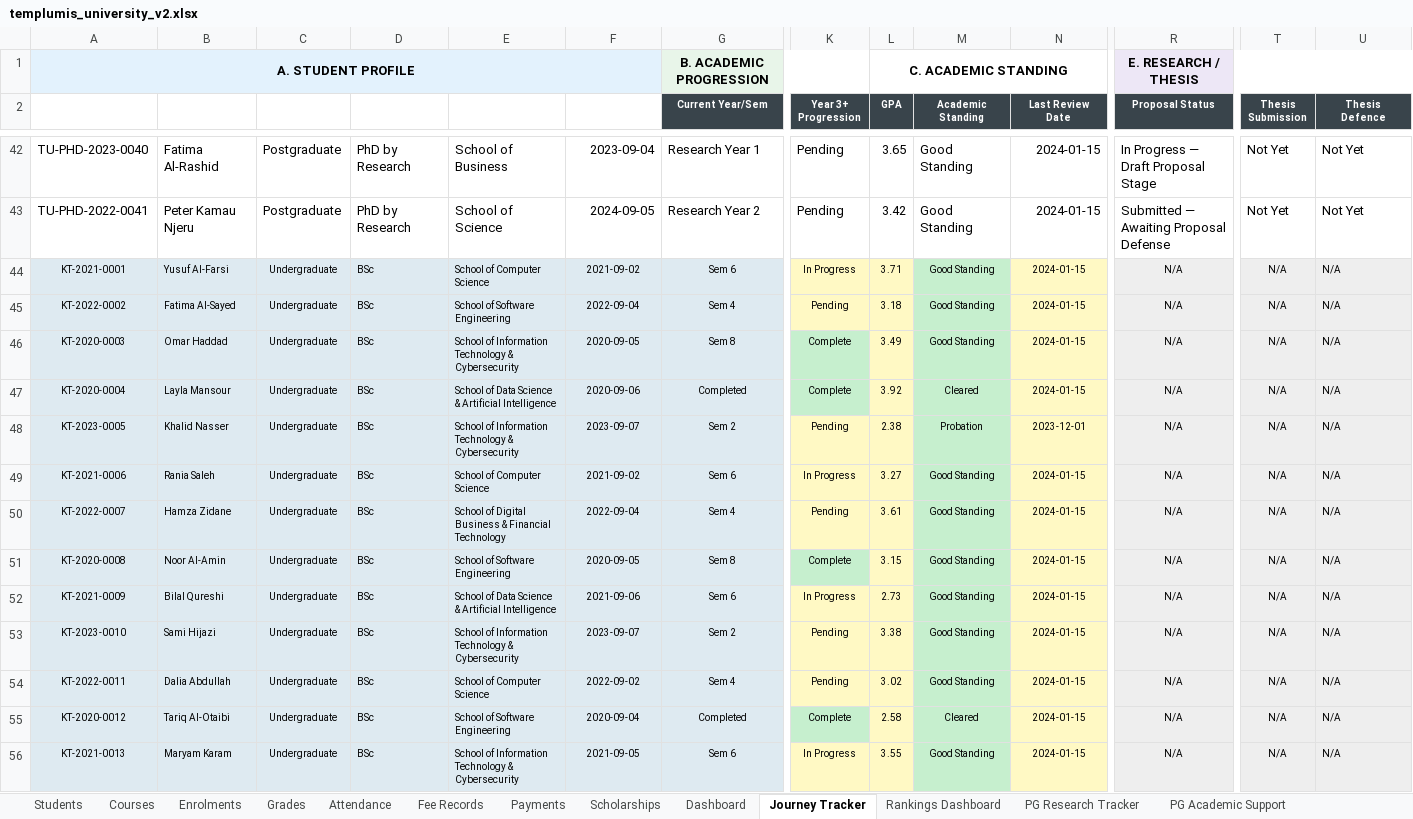
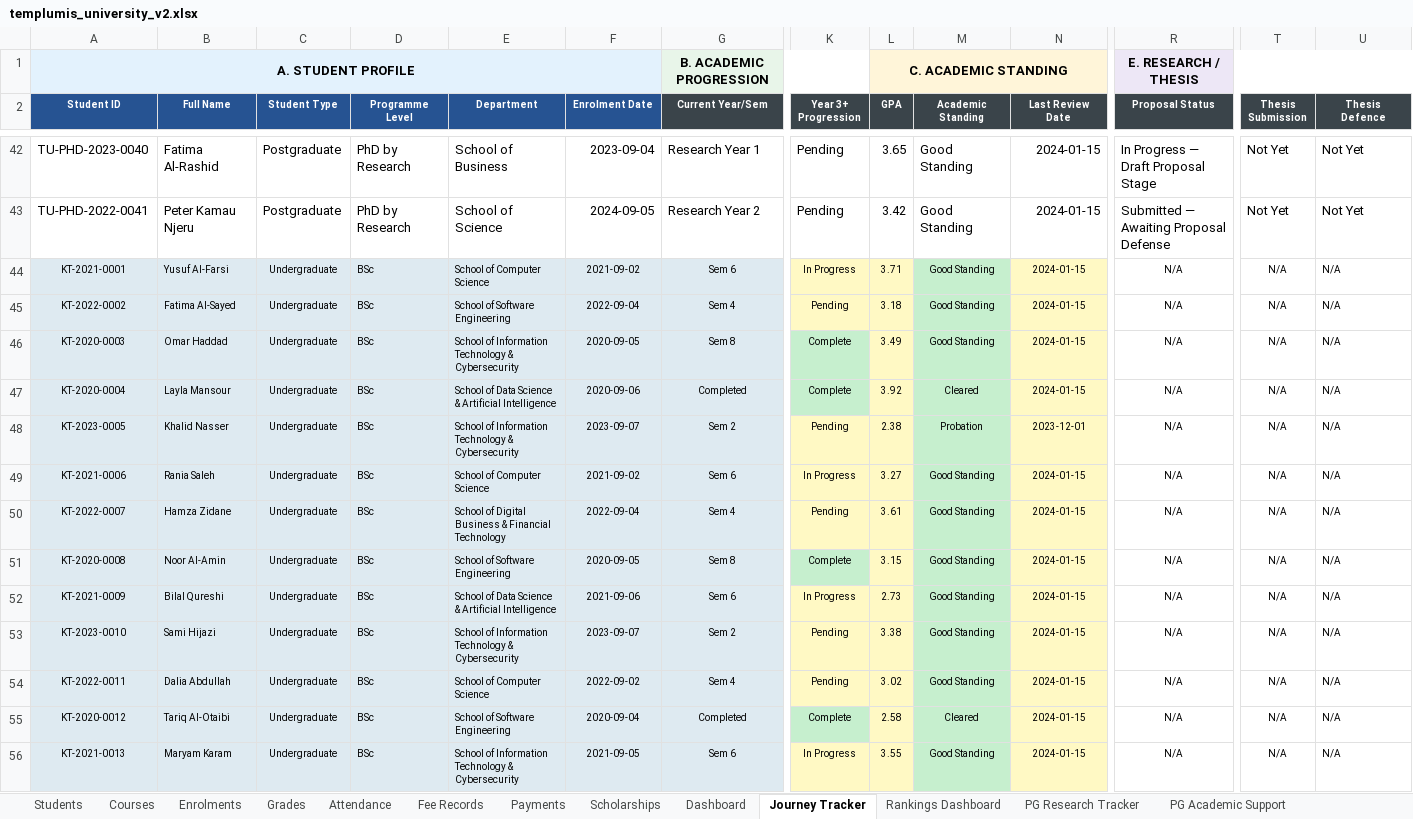
Before and after one commit to SGGaita/templumis, an Excel workbook: data/templumis_university_v2.xlsx, sheet Journey Tracker, drawn as a sheet; only a part is shown, gaps mark what is left out; values as stored, in another font and other column widths than the file's, no borders; the diff covers the shown part only; the diff names each change by its address in the sheet, - before the commit and + after, or states it on an @@ line.

```diff
--- a/data/templumis_university_v2.xlsx (sheet Journey Tracker)
+++ b/data/templumis_university_v2.xlsx (sheet Journey Tracker)
-L1:N1 fill: none
+L1:N1 fill: #FFF5D9
-A2:F2 fill: none
+A2:F2 fill: #265392
-R44:R56 fill: #EEEEEE
+R44:R56 fill: none
-T44:U56 fill: #EEEEEE
+T44:U56 fill: none
```
Also changed, not shown: cell formats elsewhere in this sheet, sheet Students, sheet Attendance, sheet Enrolments, sheet Grades, sheet Fee Records, sheet Payments, 9 more sheets, other sheet tabs, 37 other files.
